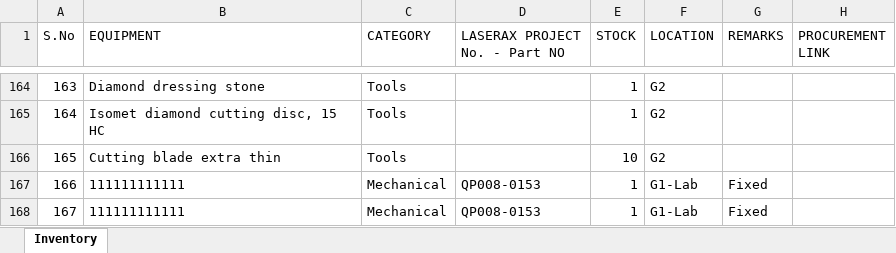
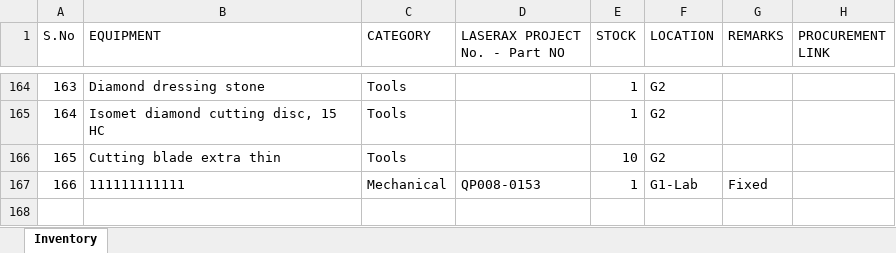
Before and after one commit to BBhattarai445/Inventory-Management, an Excel workbook: Inventory.xlsx, sheet Inventory, drawn as a sheet; only a part is shown, gaps mark what is left out; values as stored, in another font and other column widths than the file's, no borders; the diff names each change by its address in the sheet, - before the commit and + after, or states it on an @@ line.

Commit message:
Update inventory via Streamlit

```diff
--- a/Inventory.xlsx (sheet Inventory)
+++ b/Inventory.xlsx (sheet Inventory)
-row 168: 167 | 111111111111 | Mechanical | QP008-0153 | 1 | G1-Lab | Fixed
```
